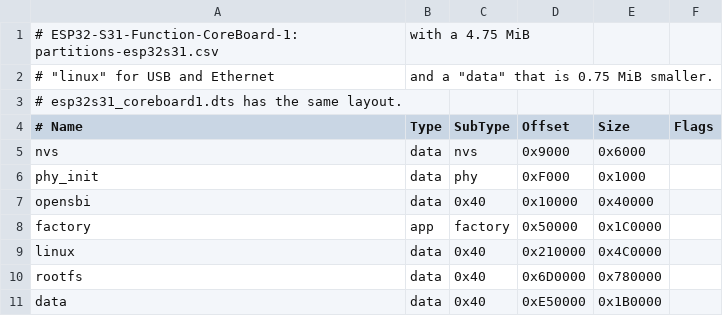
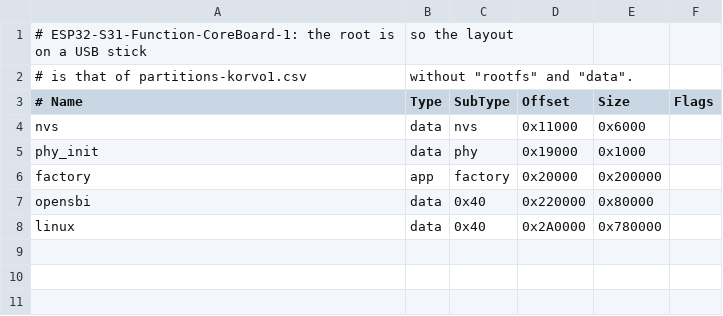
Before and after one commit to annoyedmilk/esp32-s31-linux, a CSV file: bootloader/partitions-coreboard1.csv, drawn as a sheet.

Commit message:
Boot the Function-CoreBoard-1 from a USB stick
The Function-CoreBoard-1 has a USB host port and no card slot.  Its
root was in the flash, as on the module alone, which gave it the small
tool set and a 4.75 MiB kernel partition.  The root is now on a USB
stick, as it is on the card of the Korvo-1: the same disk image, p1
FAT on /mnt/usb, p2 the ext4 root (/dev/sda2), p3 swap.

- The flash layout is that of the Korvo-1, without rootfs and data, so
  the kernel has 7.5 MiB.  The loader shares no flash window then.
- diskroot.fragment holds the root and the tools that the Korvo-1 and
  the Function-CoreBoard-1 share.  korvo1.fragment keeps the LCD parts,
  and korvo1_defconfig has the same settings as before.
- The kernel config is linux.config without the panel, the card and the
  touch controller, and with Ethernet.  usb-storage keeps its 1 s delay
  before the first scan of a stick.
- The release has a *-coreboard1-usb.img.xz for the stick.

The root is /dev/sda2, so no other USB disk may be connected at boot.

```diff
--- a/bootloader/partitions-coreboard1.csv
+++ b/bootloader/partitions-coreboard1.csv
@@ -1,11 +1,8 @@
-# ESP32-S31-Function-CoreBoard-1: partitions-esp32s31.csv, with a 4.75 MiB
-# "linux" for USB and Ethernet, and a "data" that is 0.75 MiB smaller.
-# esp32s31_coreboard1.dts has the same layout.
+# ESP32-S31-Function-CoreBoard-1: the root is on a USB stick, so the layout
+# is that of partitions-korvo1.csv, without "rootfs" and "data".
 # Name,   Type, SubType, Offset,   Size,      Flags
-nvs,      data, nvs,     0x9000,   0x6000,
-phy_init, data, phy,     0xF000,   0x1000,
-opensbi,  data, 0x40,    0x10000,  0x40000,
-factory,  app,  factory, 0x50000,  0x1C0000,
-linux,    data, 0x40,    0x210000, 0x4C0000,
-rootfs,   data, 0x40,    0x6D0000, 0x780000,
-data,     data, 0x40,    0xE50000, 0x1B0000,
+nvs,      data, nvs,     0x11000,  0x6000,
+phy_init, data, phy,     0x19000,  0x1000,
+factory,  app,  factory, 0x20000,  0x200000,
+opensbi,  data, 0x40,    0x220000, 0x80000,
+linux,    data, 0x40,    0x2A0000, 0x780000,
```
Also changed, not shown: 22 other files.
